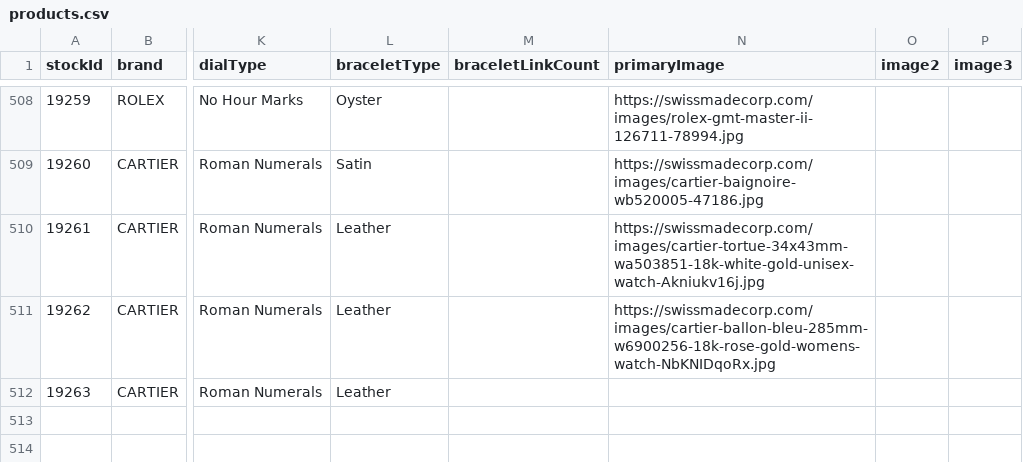
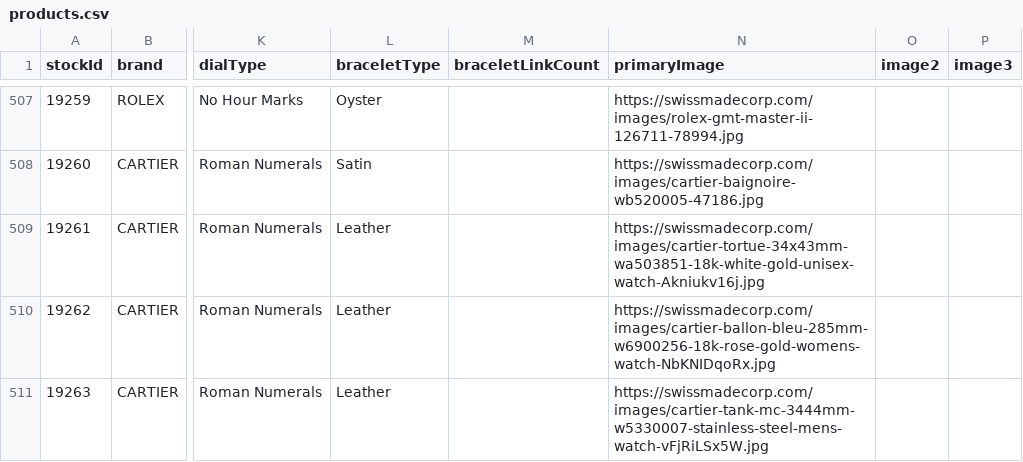
Before and after one commit to swissmadecorp/swissmadecorp-repo, a CSV file: public/uploads/products.csv, drawn as a sheet; only a part is shown, gaps mark what is left out; addresses are those after the commit; the diff covers the shown part only; the diff names each change by its address in the sheet, - before the commit and + after, or states it on an @@ line.

Commit message:
Auto-commit 2026-09-23 15:40

```diff
--- a/public/uploads/products.csv
+++ b/public/uploads/products.csv
-N511 (primaryImage): (empty)
+N511 (primaryImage): https://swissmadecorp.com/images/cartier-tank-mc-3444mm-w5330007-stainless-steel-mens-watch-vFjRiLSx5W.jpg
```
Also changed, not shown: 1 added row, 1 removed row and 1 edited cell elsewhere in this file.
